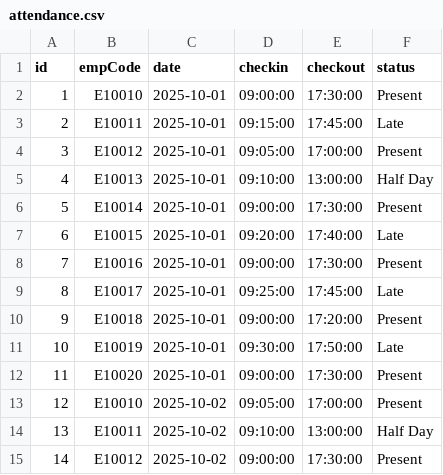
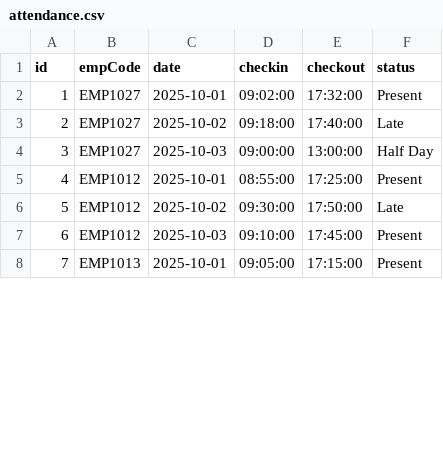
Before and after one commit to caerusitproject/Hrms-backend-module, a CSV file: backend/src/csv-files/attendance.csv, drawn as a sheet; only a part is shown; removed rows and columns are numbered as before the commit, all else as after; the diff covers the shown part only; the diff names each change by its address in the sheet, - before the commit and + after, or states it on an @@ line.

```diff
--- a/backend/src/csv-files/attendance.csv
+++ b/backend/src/csv-files/attendance.csv
-B2 (empCode): E10010
+B2 (empCode): EMP1027
-D2 (checkin): 09:00:00
+D2 (checkin): 09:02:00
-E2 (checkout): 17:30:00
+E2 (checkout): 17:32:00
-B3 (empCode): E10011
+B3 (empCode): EMP1027
-C3 (date): 2025-10-01
+C3 (date): 2025-10-02
-D3 (checkin): 09:15:00
+D3 (checkin): 09:18:00
-E3 (checkout): 17:45:00
+E3 (checkout): 17:40:00
-row 4: 3 | E10012 | 2025-10-01 | 09:05:00 | 17:00:00 | Present
@@ column A (id) renumbered between rows 4 and 19 @@
-B4 (empCode): E10013
+B4 (empCode): EMP1027
-C4 (date): 2025-10-01
+C4 (date): 2025-10-03
-D4 (checkin): 09:10:00
+D4 (checkin): 09:00:00
-row 6: 5 | E10014 | 2025-10-01 | 09:00:00 | 17:30:00 | Present
-row 7: 6 | E10015 | 2025-10-01 | 09:20:00 | 17:40:00 | Late
-row 8: 7 | E10016 | 2025-10-01 | 09:00:00 | 17:30:00 | Present
-row 9: 8 | E10017 | 2025-10-01 | 09:25:00 | 17:45:00 | Late
-B5 (empCode): E10018
+B5 (empCode): EMP1012
-D5 (checkin): 09:00:00
+D5 (checkin): 08:55:00
-E5 (checkout): 17:20:00
+E5 (checkout): 17:25:00
-B6 (empCode): E10019
+B6 (empCode): EMP1012
-C6 (date): 2025-10-01
+C6 (date): 2025-10-02
-B7 (empCode): E10020
+B7 (empCode): EMP1012
-C7 (date): 2025-10-01
+C7 (date): 2025-10-03
-D7 (checkin): 09:00:00
+D7 (checkin): 09:10:00
-E7 (checkout): 17:30:00
+E7 (checkout): 17:45:00
-B8 (empCode): E10010
+B8 (empCode): EMP1013
-C8 (date): 2025-10-02
+C8 (date): 2025-10-01
-E8 (checkout): 17:00:00
+E8 (checkout): 17:15:00
-row 14: 13 | E10011 | 2025-10-02 | 09:10:00 | 13:00:00 | Half Day
-row 15: 14 | E10012 | 2025-10-02 | 09:00:00 | 17:30:00 | Present
```
Also changed, not shown: 3 added rows, 8 removed rows and 26 edited cells elsewhere in this file, 8 other files.
